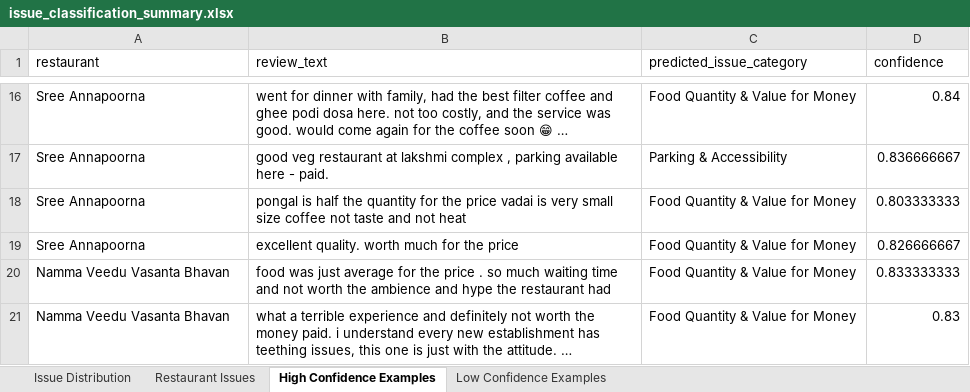
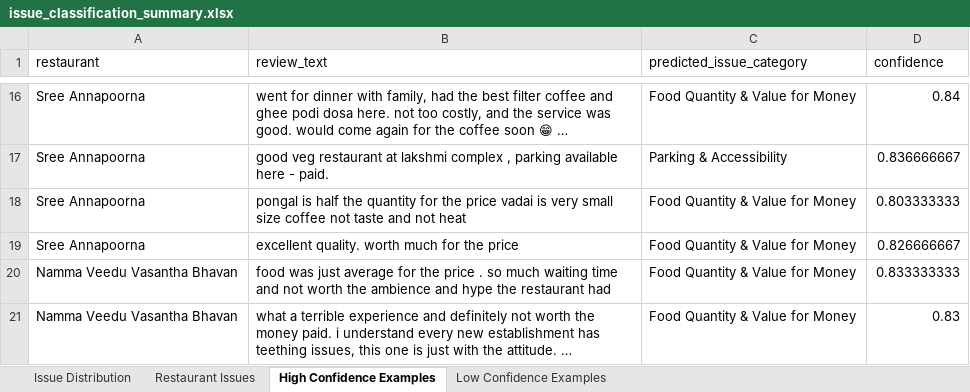
Before and after one commit to mythreyidigi-sys/Customer-feedback-stream-lit-app, an Excel workbook: outputs/issue_classification_summary.xlsx, sheet High Confidence Examples, drawn as a sheet; only a part is shown, gaps mark what is left out; values as stored, in another font and other column widths than the file's, no borders; the diff names each change by its address in the sheet, - before the commit and + after, or states it on an @@ line.

```diff
--- a/outputs/issue_classification_summary.xlsx (sheet High Confidence Examples)
+++ b/outputs/issue_classification_summary.xlsx (sheet High Confidence Examples)
-A20:A21 (restaurant): Namma Veedu Vasanta Bhavan
+A20:A21 (restaurant): Namma Veedu Vasantha Bhavan
```
Also changed, not shown: sheet Restaurant Issues, data/merged_reviews/all_restaurants_reviews.xlsx, outputs/cleaned_reviews.xlsx, 5 other files.
